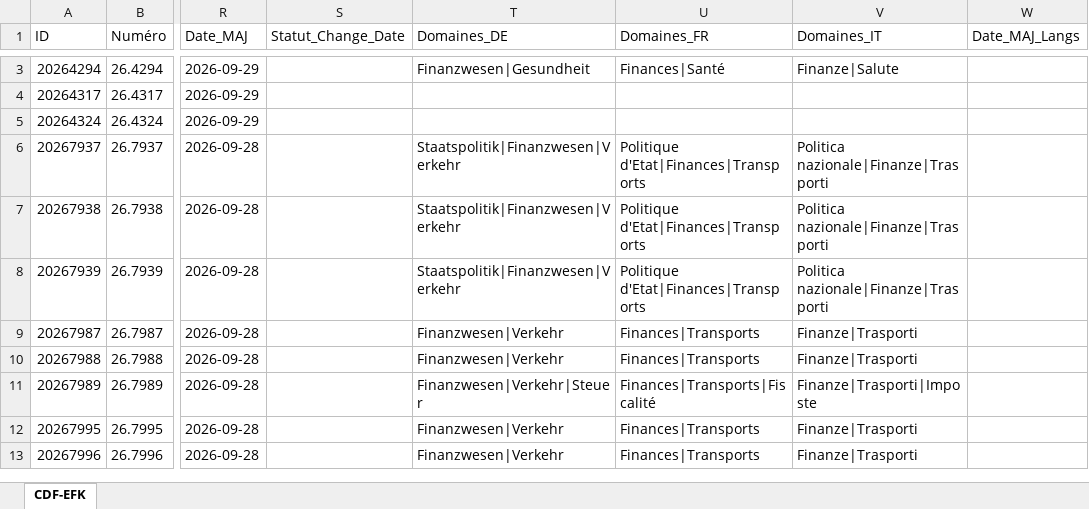
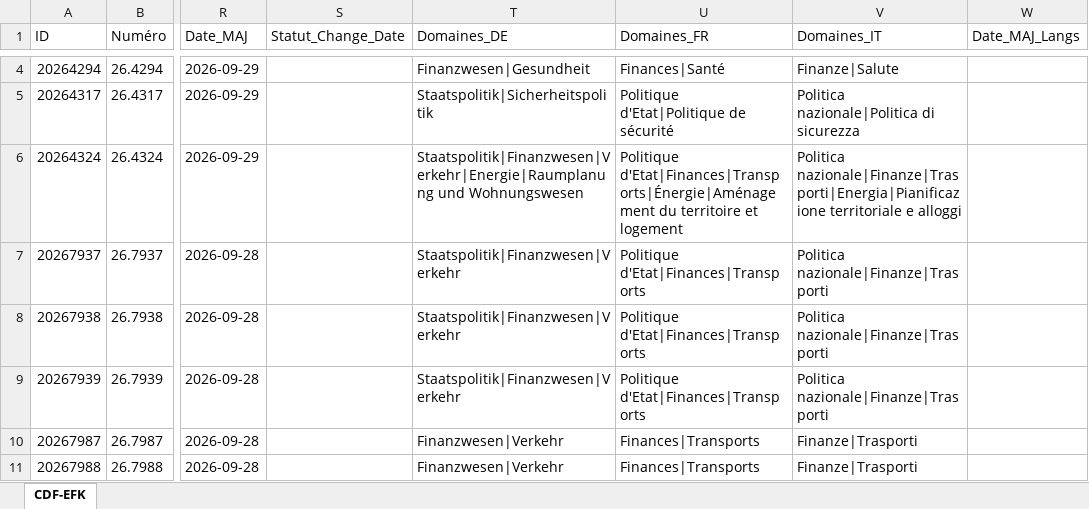
Before and after one commit to EFK-CDF-SFAO/Parlement, an Excel workbook: Objets_parlementaires_CDF_EFK.xlsx, sheet CDF-EFK, drawn as a sheet; only a part is shown, gaps mark what is left out; the shorter side is filled out with more unchanged rows; values as stored, in another font and other column widths than the file's, no borders; table styles not drawn; addresses are those after the commit; the diff covers the shown part only; the diff names each change by its address in the sheet, - before the commit and + after, or states it on an @@ line.

```diff
--- a/Objets_parlementaires_CDF_EFK.xlsx (sheet CDF-EFK)
+++ b/Objets_parlementaires_CDF_EFK.xlsx (sheet CDF-EFK)
-T5 (Domaines_DE): (empty)
+T5 (Domaines_DE): Staatspolitik|Sicherheitspolitik
-U5 (Domaines_FR): (empty)
+U5 (Domaines_FR): Politique d'Etat|Politique de sécurité
-V5 (Domaines_IT): (empty)
+V5 (Domaines_IT): Politica nazionale|Politica di sicurezza
-T6 (Domaines_DE): (empty)
+T6 (Domaines_DE): Staatspolitik|Finanzwesen|Verkehr|Energie|Raumplanung und Wohnungswesen
-U6 (Domaines_FR): (empty)
+U6 (Domaines_FR): Politique d'Etat|Finances|Transports|Énergie|Aménagement du territoire et logement
-V6 (Domaines_IT): (empty)
+V6 (Domaines_IT): Politica nazionale|Finanze|Trasporti|Energia|Pianificazione territoriale e alloggi
```
Also changed, not shown: 1 added row and 3 edited cells elsewhere in this sheet, 1 other file.
